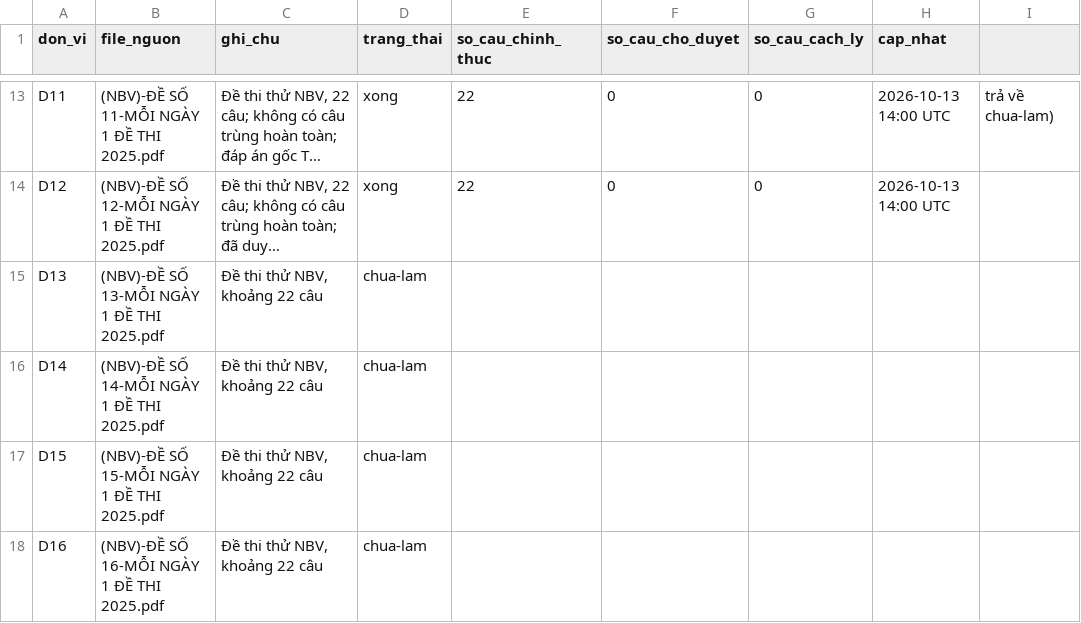
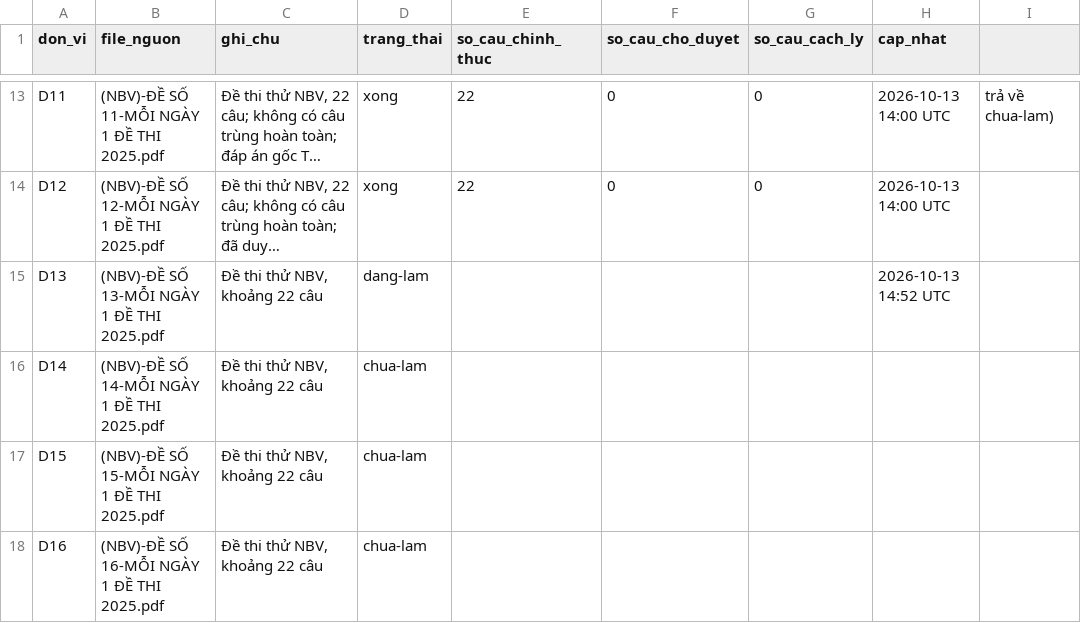
Before and after one commit to nguyenkhoi6107-ux/kho-toan-thpt, a CSV file: danh-muc/tien-do.csv, drawn as a sheet; only a part is shown, gaps mark what is left out; long unchanged cells end in …; the diff names each change by its address in the sheet, - before the commit and + after, or states it on an @@ line.

```diff
--- a/danh-muc/tien-do.csv
+++ b/danh-muc/tien-do.csv
-D15 (trang_thai): chua-lam
+D15 (trang_thai): dang-lam
-H15 (cap_nhat): (empty)
+H15 (cap_nhat): 2026-10-13 14:52 UTC
```
